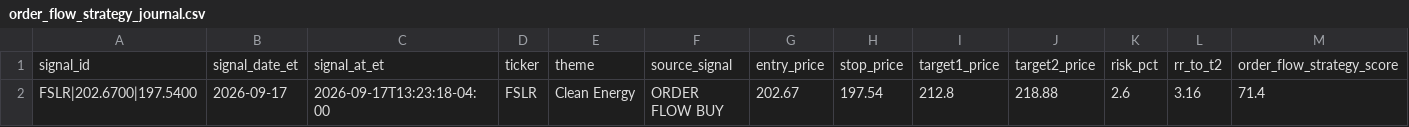
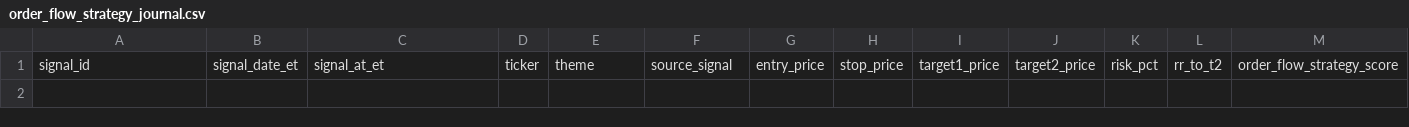
Before and after one commit to AmolBhosale1989/ai-market-scanner, a CSV file: dashboard-data/order_flow_strategy_journal.csv, drawn as a sheet; only a part is shown; rows hold the shown columns only; the diff names each change by its address in the sheet, - before the commit and + after, or states it on an @@ line.

```diff
--- a/dashboard-data/order_flow_strategy_journal.csv
+++ b/dashboard-data/order_flow_strategy_journal.csv
-row 2: FSLR|202.6700|197.5400 | 2026-09-17 | 2026-09-17T13:23:18-04:00 | FSLR | Clean Energy | ORDER FLOW BUY | 202.67 | 197.54 | 212.8 | 218.88 | 2.6 | 3.16 | 71.4
```
Also changed, not shown: dashboard-data/daily_top_pick_log.csv, dashboard-data/daily_top_pick_summary.csv, 10 other files.
